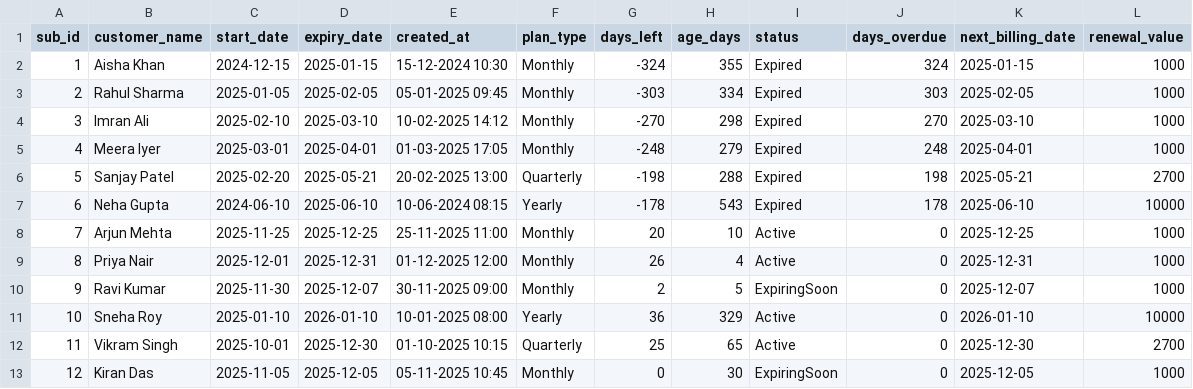
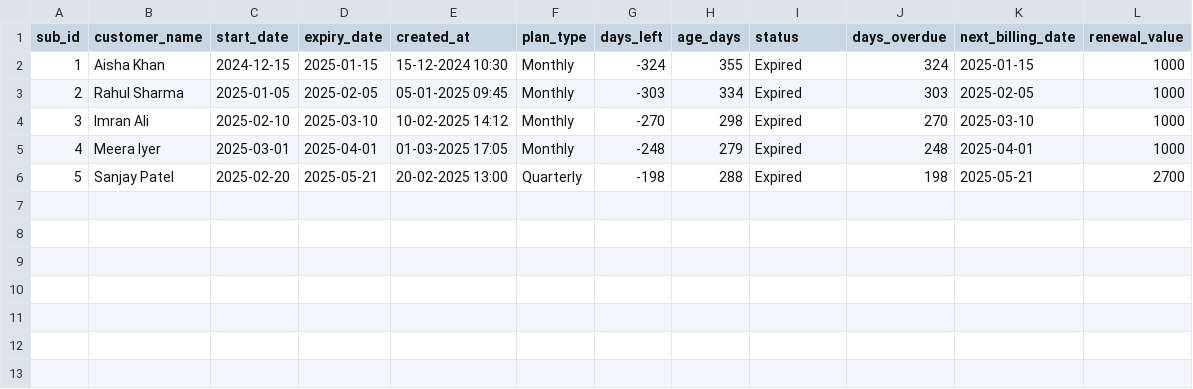
Before and after one commit to Ayushi100503/Python-Training, a CSV file: 05.12.2025/subscription_report.csv, drawn as a sheet.

```diff
--- a/05.12.2025/subscription_report.csv
+++ b/05.12.2025/subscription_report.csv
@@ -6,8 +6 @@ sub_id,customer_name,start_date,expiry_date,created_at,plan_type,days_left,age_d
 5,Sanjay Patel,2025-02-20,2025-05-21,20-02-2025 13:00,Quarterly,-198,288,Expired,198,2025-05-21,2700
-6,Neha Gupta,2024-06-10,2025-06-10,10-06-2024 08:15,Yearly,-178,543,Expired,178,2025-06-10,10000
-7,Arjun Mehta,2025-11-25,2025-12-25,25-11-2025 11:00,Monthly,20,10,Active,0,2025-12-25,1000
-8,Priya Nair,2025-12-01,2025-12-31,01-12-2025 12:00,Monthly,26,4,Active,0,2025-12-31,1000
-9,Ravi Kumar,2025-11-30,2025-12-07,30-11-2025 09:00,Monthly,2,5,ExpiringSoon,0,2025-12-07,1000
-10,Sneha Roy,2025-01-10,2026-01-10,10-01-2025 08:00,Yearly,36,329,Active,0,2026-01-10,10000
-11,Vikram Singh,2025-10-01,2025-12-30,01-10-2025 10:15,Quarterly,25,65,Active,0,2025-12-30,2700
-12,Kiran Das,2025-11-05,2025-12-05,05-11-2025 10:45,Monthly,0,30,ExpiringSoon,0,2025-12-05,1000
```
Also changed, not shown: 2 other files.
